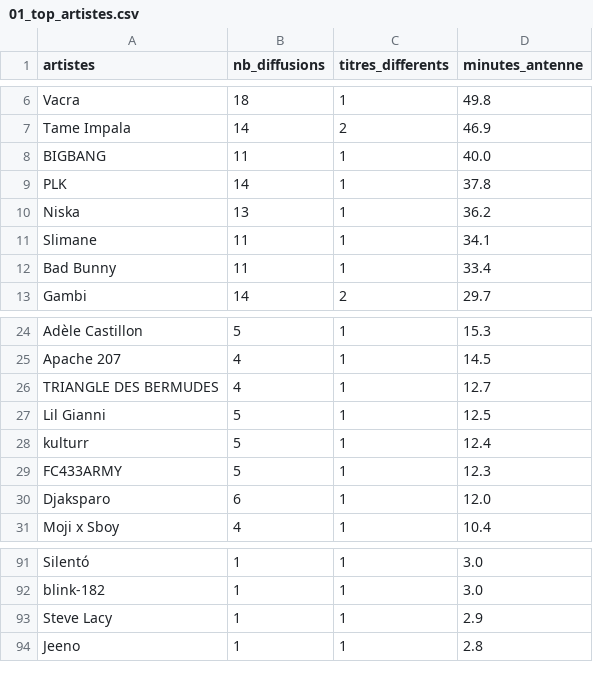
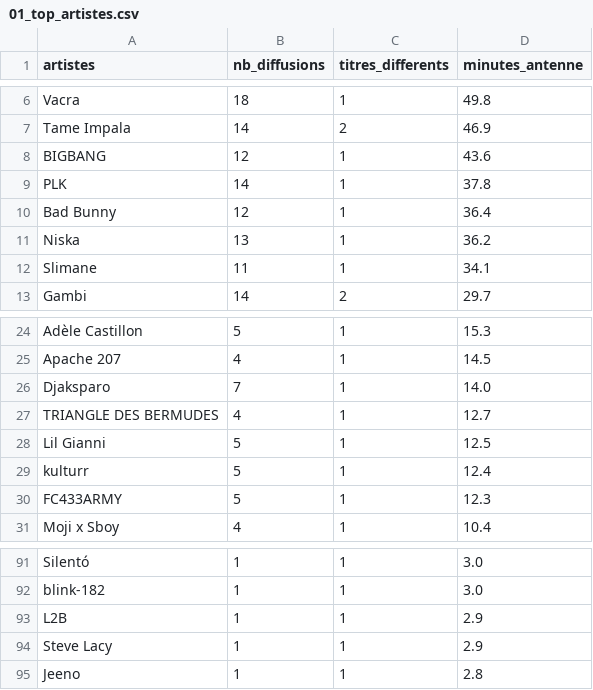
Before and after one commit to gunout/skyrock-monitor, a CSV file: resultats/01_top_artistes.csv, drawn as a sheet; only a part is shown, gaps mark what is left out.

```diff
--- a/resultats/01_top_artistes.csv
+++ b/resultats/01_top_artistes.csv
@@ -7,7 +7,7 @@ Vacra,18,1,49.8
 Tame Impala,14,2,46.9
-BIGBANG,11,1,40.0
+BIGBANG,12,1,43.6
 PLK,14,1,37.8
+Bad Bunny,12,1,36.4
 Niska,13,1,36.2
 Slimane,11,1,34.1
-Bad Bunny,11,1,33.4
 Gambi,14,2,29.7
@@ -25,2 +25,3 @@ Adèle Castillon,5,1,15.3
 Apache 207,4,1,14.5
+Djaksparo,7,1,14.0
 TRIANGLE DES BERMUDES,4,1,12.7
@@ -29,3 +30,2 @@ kulturr,5,1,12.4
 FC433ARMY,5,1,12.3
-Djaksparo,6,1,12.0
 Moji x Sboy,4,1,10.4
@@ -92,2 +92,3 @@ Silentó,1,1,3.0
 blink-182,1,1,3.0
+L2B,1,1,2.9
 Steve Lacy,1,1,2.9
```
Also changed, not shown: resultats/02_top_titres.csv, resultats/03_repartition_horaire.csv, 14 other files.
